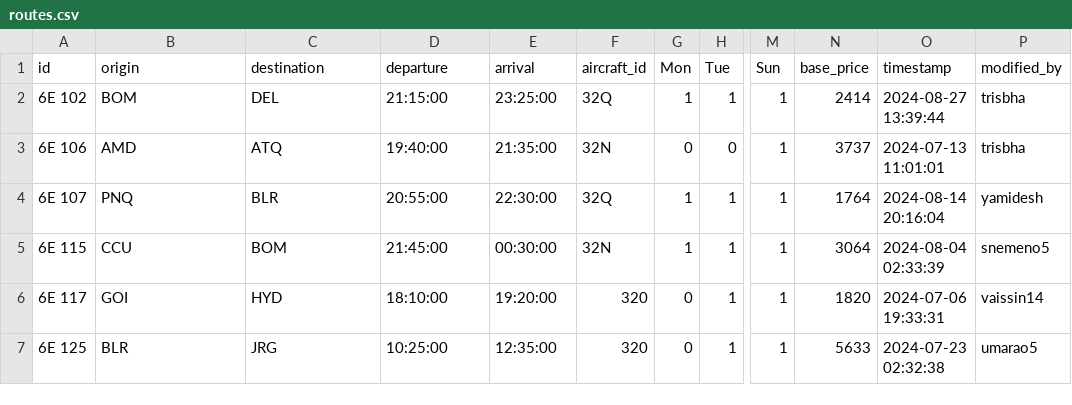
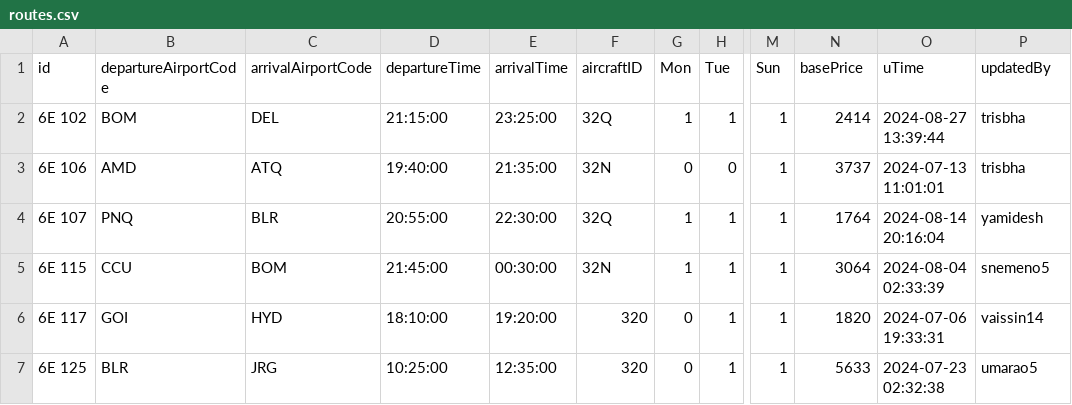
Before and after one commit to shelly-shells/airline-ticket, a CSV file: csvs/routes.csv, drawn as a sheet; only a part is shown, gaps mark what is left out; the diff names each change by its address in the sheet, - before the commit and + after, or states it on an @@ line.

```diff
--- a/csvs/routes.csv
+++ b/csvs/routes.csv
-B1: origin
+B1: departureAirportCode
-C1: destination
+C1: arrivalAirportCode
-D1: departure
+D1: departureTime
-E1: arrival
+E1: arrivalTime
-F1: aircraft_id
+F1: aircraftID
-N1: base_price
+N1: basePrice
-O1: timestamp
+O1: uTime
-P1: modified_by
+P1: updatedBy
```
Also changed, not shown: csvs/airports.csv, csvs/booking-details.csv, 4 other files.
